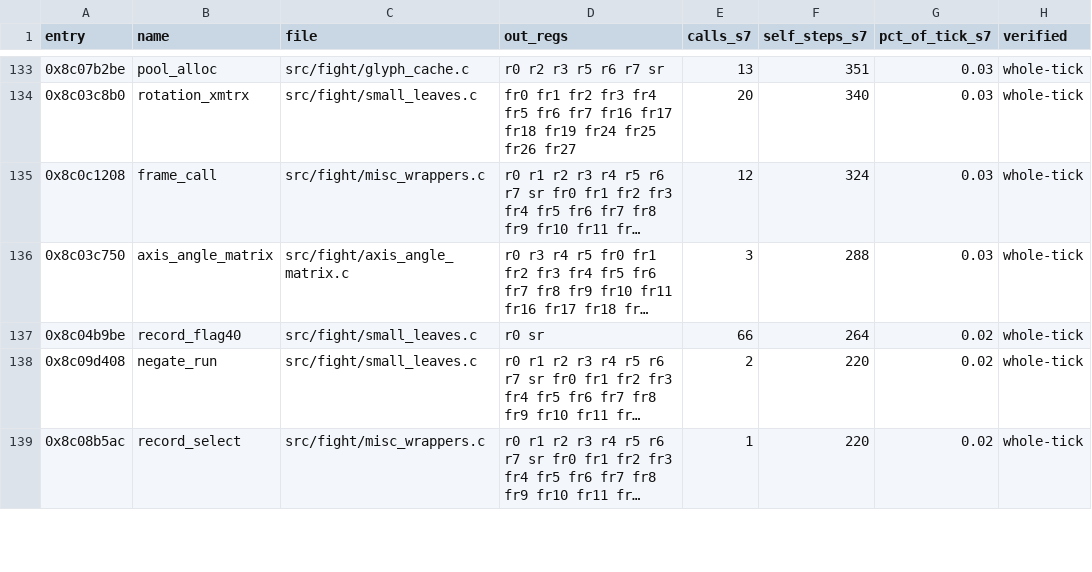
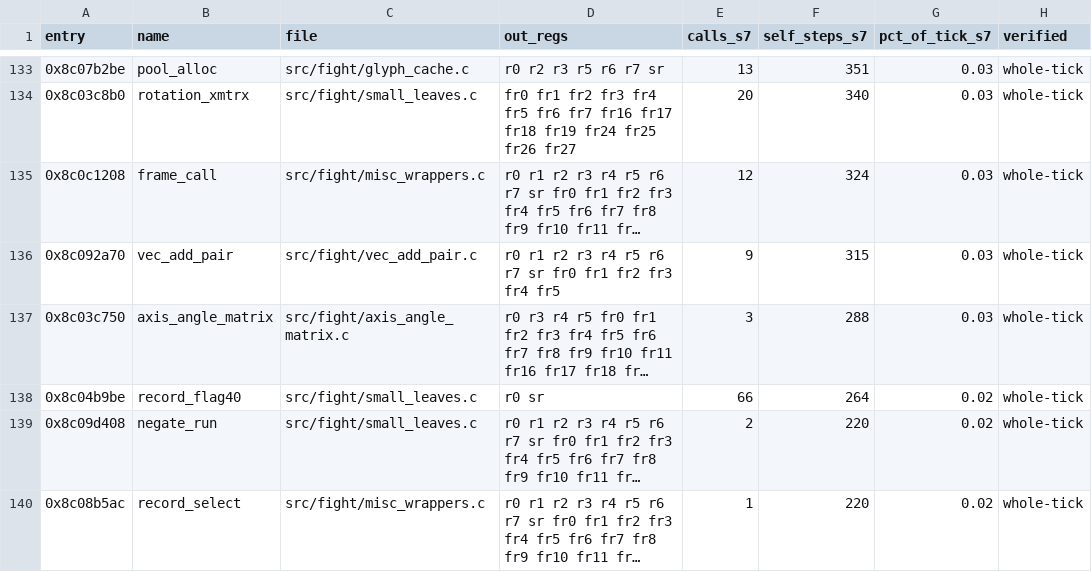
Before and after one commit to celsowm/vf3-decomp, a CSV file: docs/readable_status.csv, drawn as a sheet; only a part is shown, gaps mark what is left out; long unchanged cells end in …; the diff names each change by its address in the sheet, - before the commit and + after, or states it on an @@ line.

```diff
--- a/docs/readable_status.csv
+++ b/docs/readable_status.csv
+row 136: 0x8c092a70 | vec_add_pair | src/fight/vec_add_pair.c | r0 r1 r2 r3 r4 r5 r6 r7 sr fr0 fr1 fr2 fr3 fr4 fr5 | 9 | 315 | 0.03 | whole-tick
```
Also changed, not shown: 4 other files.
